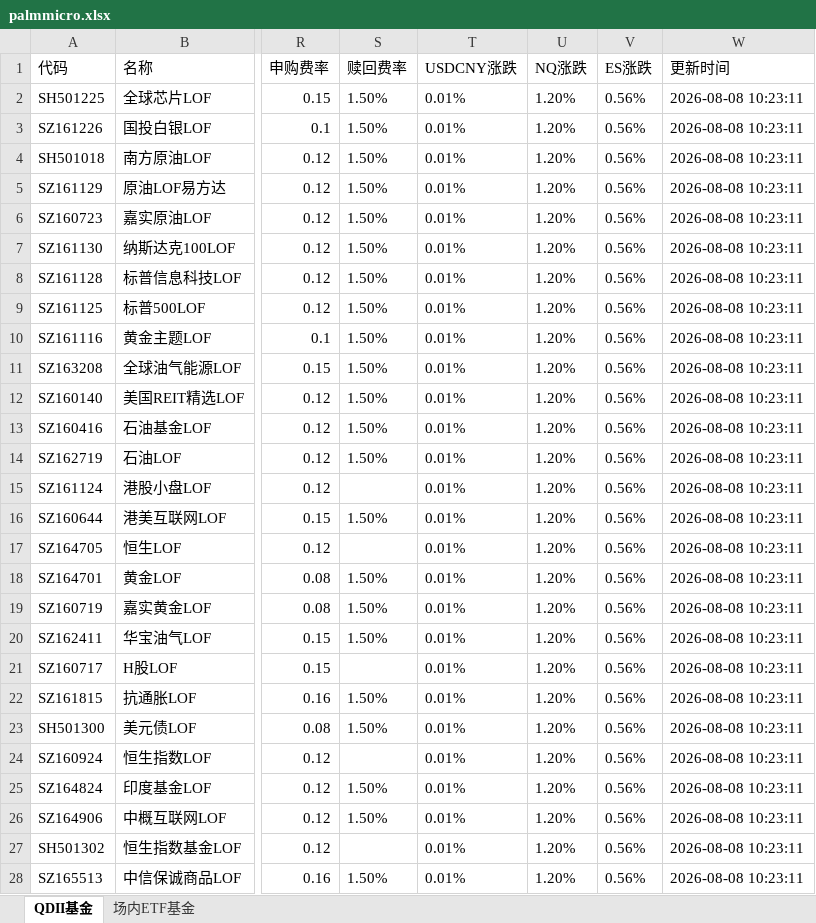
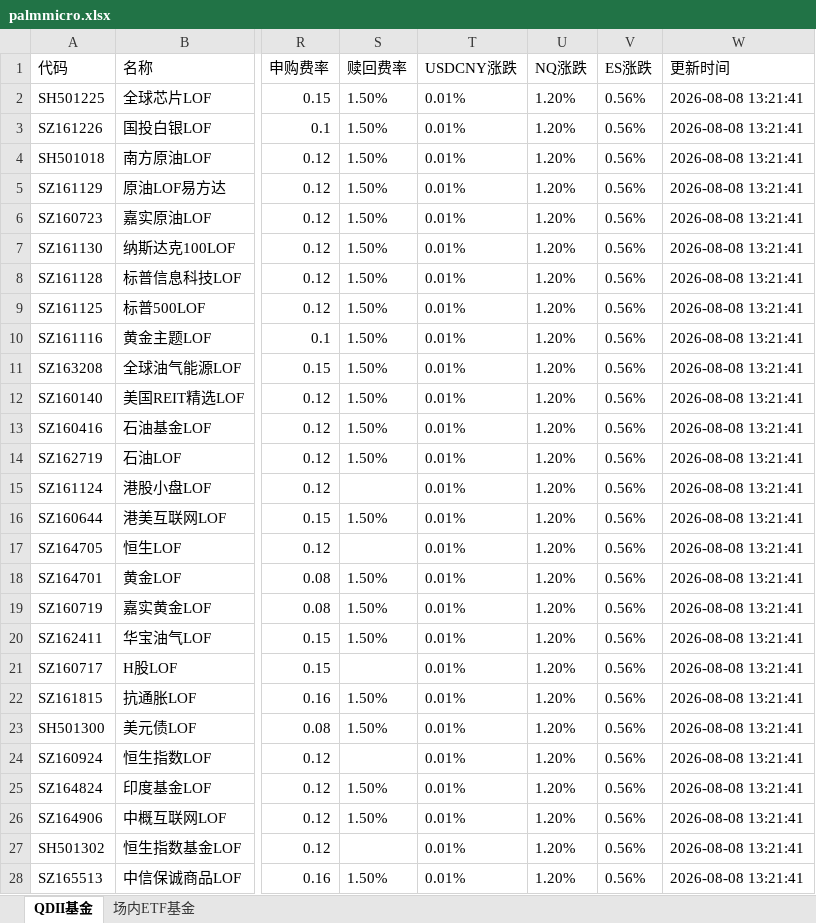
Before and after one commit to codes84/etf-monitor, an Excel workbook: palmmicro.xlsx, sheet QDII基金, drawn as a sheet; only a part is shown, gaps mark what is left out; values as stored, in another font and other column widths than the file's, no borders; the diff covers the shown part only; the diff names each change by its address in the sheet, - before the commit and + after, or states it on an @@ line.

```diff
--- a/palmmicro.xlsx (sheet QDII基金)
+++ b/palmmicro.xlsx (sheet QDII基金)
-W2:W28 (更新时间): 2026-08-08 10:23:11
+W2:W28 (更新时间): 2026-08-08 13:21:41
```
Also changed, not shown: 7 edited cells elsewhere in this sheet, sheet 场内ETF基金, 1 other file.
